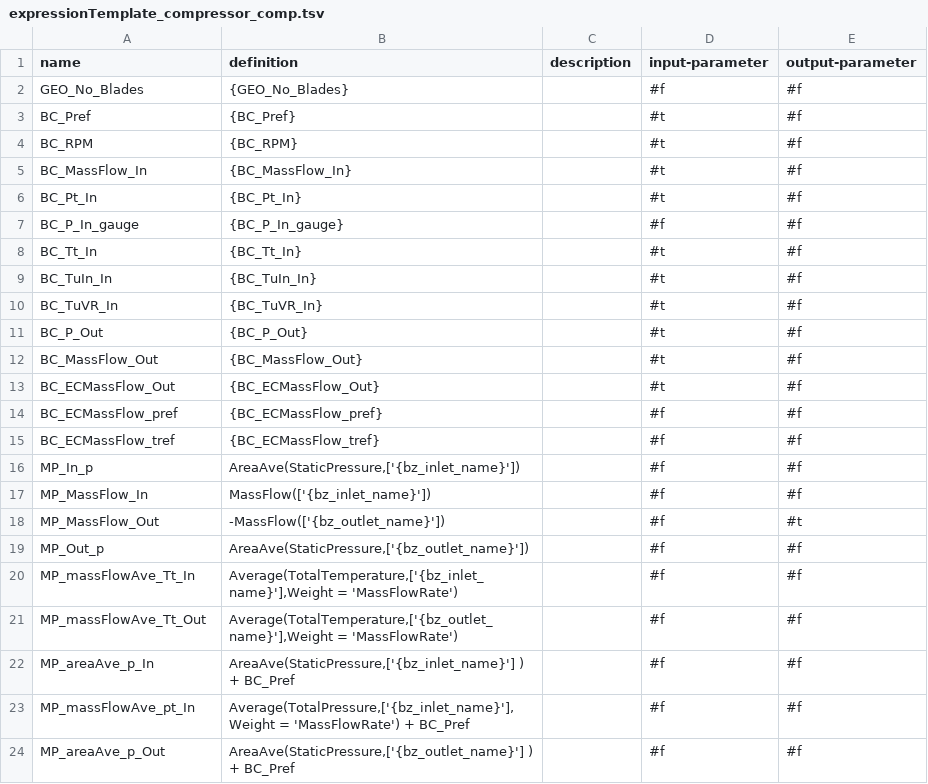
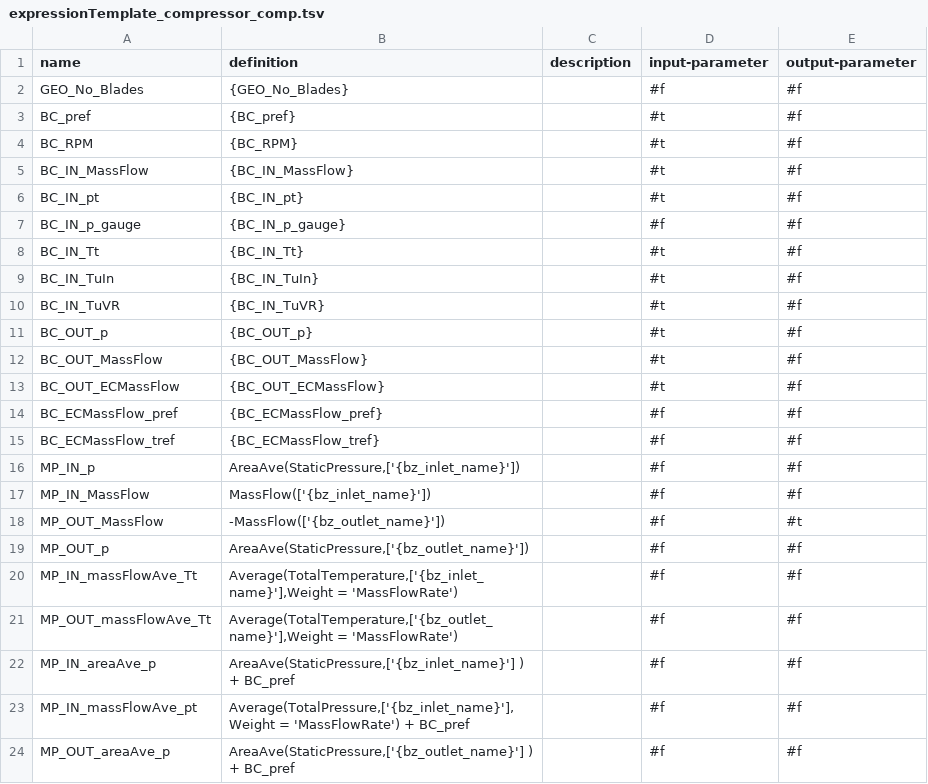
Before and after one commit to ansys/pyturbowizard, a TSV file: expressionTemplate_compressor_comp.tsv, drawn as a sheet; only a part is shown; the diff covers the shown part only.

Commit message:
- adjust keywords of expressions: impacts templates setup and config file - cellzones defined as list

```diff
--- a/expressionTemplate_compressor_comp.tsv
+++ b/expressionTemplate_compressor_comp.tsv
@@ -2,23 +2,23 @@ name	definition	description	input-parameter	output-parameter
 "GEO_No_Blades"	"{GEO_No_Blades}"	""	#f	#f
-"BC_Pref"	"{BC_Pref}"	""	#t	#f
+"BC_pref"	"{BC_pref}"	""	#t	#f
 "BC_RPM"	"{BC_RPM}"	""	#t	#f
-"BC_MassFlow_In"	"{BC_MassFlow_In}"	""	#t	#f
-"BC_Pt_In"	"{BC_Pt_In}"	""	#t	#f
-"BC_P_In_gauge"	"{BC_P_In_gauge}"	""	#f	#f
-"BC_Tt_In"	"{BC_Tt_In}"	""	#t	#f
-"BC_TuIn_In"	"{BC_TuIn_In}"	""	#t	#f
-"BC_TuVR_In"	"{BC_TuVR_In}"	""	#t	#f
-"BC_P_Out"	"{BC_P_Out}"	""	#t	#f
-"BC_MassFlow_Out"	"{BC_MassFlow_Out}"	""	#t	#f
-"BC_ECMassFlow_Out"	"{BC_ECMassFlow_Out}"	""	#t	#f
+"BC_IN_MassFlow"	"{BC_IN_MassFlow}"	""	#t	#f
+"BC_IN_pt"	"{BC_IN_pt}"	""	#t	#f
+"BC_IN_p_gauge"	"{BC_IN_p_gauge}"	""	#f	#f
+"BC_IN_Tt"	"{BC_IN_Tt}"	""	#t	#f
+"BC_IN_TuIn"	"{BC_IN_TuIn}"	""	#t	#f
+"BC_IN_TuVR"	"{BC_IN_TuVR}"	""	#t	#f
+"BC_OUT_p"	"{BC_OUT_p}"	""	#t	#f
+"BC_OUT_MassFlow"	"{BC_OUT_MassFlow}"	""	#t	#f
+"BC_OUT_ECMassFlow"	"{BC_OUT_ECMassFlow}"	""	#t	#f
 "BC_ECMassFlow_pref"	"{BC_ECMassFlow_pref}"	""	#f	#f
 "BC_ECMassFlow_tref"	"{BC_ECMassFlow_tref}"	""	#f	#f
-"MP_In_p"	"AreaAve(StaticPressure,['{bz_inlet_name}'])"	""	#f	#f
-"MP_MassFlow_In"	"MassFlow(['{bz_inlet_name}'])"	""	#f	#f
-"MP_MassFlow_Out"	"-MassFlow(['{bz_outlet_name}'])"	""	#f	#t
-"MP_Out_p"	"AreaAve(StaticPressure,['{bz_outlet_name}'])"	""	#f	#f
-"MP_massFlowAve_Tt_In"	"Average(TotalTemperature,['{bz_inlet_name}'],Weight = 'MassFlowRate')"	""	#f	#f
-"MP_massFlowAve_Tt_Out"	"Average(TotalTemperature,['{bz_outlet_name}'],Weight = 'MassFlowRate')"	""	#f	#f
-"MP_areaAve_p_In"	"AreaAve(StaticPressure,['{bz_inlet_name}'] ) + BC_Pref"	""	#f	#f
-"MP_massFlowAve_pt_In"	"Average(TotalPressure,['{bz_inlet_name}'],Weight = 'MassFlowRate') + BC_Pref"	""	#f	#f
-"MP_areaAve_p_Out"	"AreaAve(StaticPressure,['{bz_outlet_name}'] ) + BC_Pref"	""	#f	#f
+"MP_IN_p"	"AreaAve(StaticPressure,['{bz_inlet_name}'])"	""	#f	#f
+"MP_IN_MassFlow"	"MassFlow(['{bz_inlet_name}'])"	""	#f	#f
+"MP_OUT_MassFlow"	"-MassFlow(['{bz_outlet_name}'])"	""	#f	#t
+"MP_OUT_p"	"AreaAve(StaticPressure,['{bz_outlet_name}'])"	""	#f	#f
+"MP_IN_massFlowAve_Tt"	"Average(TotalTemperature,['{bz_inlet_name}'],Weight = 'MassFlowRate')"	""	#f	#f
+"MP_OUT_massFlowAve_Tt"	"Average(TotalTemperature,['{bz_outlet_name}'],Weight = 'MassFlowRate')"	""	#f	#f
+"MP_IN_areaAve_p"	"AreaAve(StaticPressure,['{bz_inlet_name}'] ) + BC_pref"	""	#f	#f
+"MP_IN_massFlowAve_pt"	"Average(TotalPressure,['{bz_inlet_name}'],Weight = 'MassFlowRate') + BC_pref"	""	#f	#f
+"MP_OUT_areaAve_p"	"AreaAve(StaticPressure,['{bz_outlet_name}'] ) + BC_pref"	""	#f	#f
```
Also changed, not shown: 8 edited cells elsewhere in this file, expressionTemplate_turbine_comp.tsv, 3 other files.
